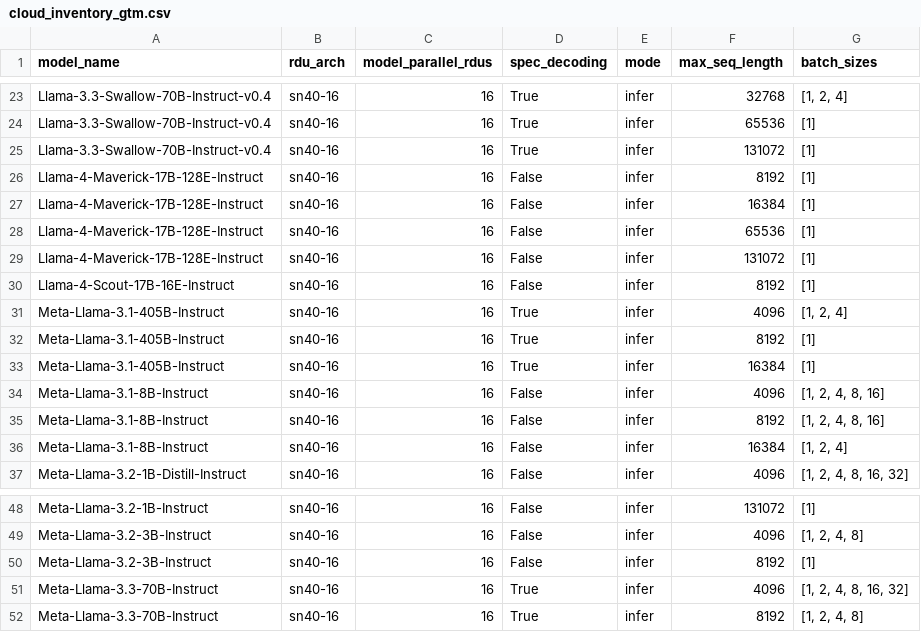
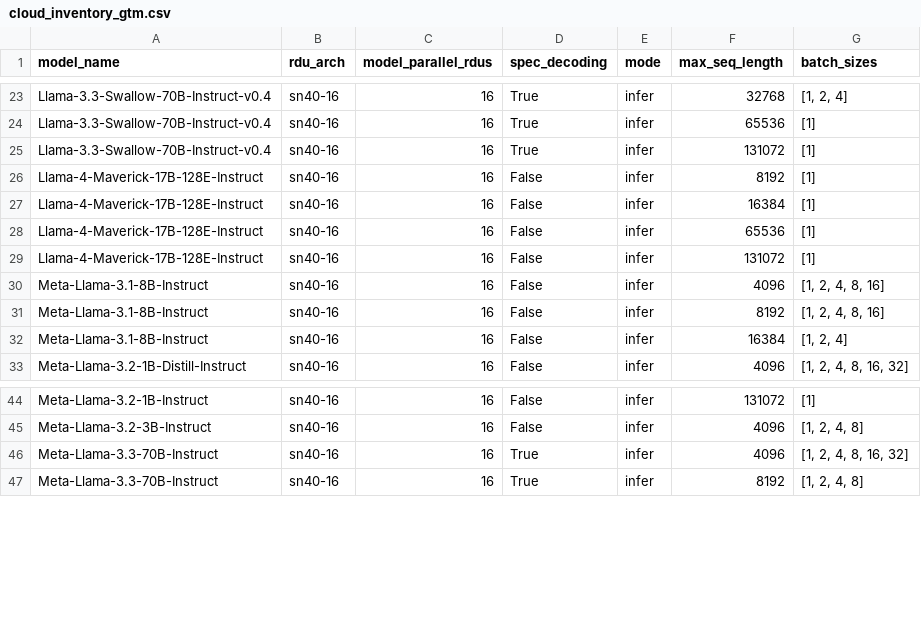
Before and after one commit to sharadv-sambanova/studio-model-deployment-automation, a CSV file: inventory/output/cloud_inventory_gtm.csv, drawn as a sheet; only a part is shown, gaps mark what is left out.

```diff
--- a/inventory/output/cloud_inventory_gtm.csv
+++ b/inventory/output/cloud_inventory_gtm.csv
@@ -29,6 +29,2 @@ Llama-4-Maverick-17B-128E-Instruct,sn40-16,16,False,infer,65536,[1]
 Llama-4-Maverick-17B-128E-Instruct,sn40-16,16,False,infer,131072,[1]
-Llama-4-Scout-17B-16E-Instruct,sn40-16,16,False,infer,8192,[1]
-Meta-Llama-3.1-405B-Instruct,sn40-16,16,True,infer,4096,"[1, 2, 4]"
-Meta-Llama-3.1-405B-Instruct,sn40-16,16,True,infer,8192,[1]
-Meta-Llama-3.1-405B-Instruct,sn40-16,16,True,infer,16384,[1]
 Meta-Llama-3.1-8B-Instruct,sn40-16,16,False,infer,4096,"[1, 2, 4, 8, 16]"
@@ -49,3 +45,2 @@ Meta-Llama-3.2-1B-Instruct,sn40-16,16,False,infer,131072,[1]
 Meta-Llama-3.2-3B-Instruct,sn40-16,16,False,infer,4096,"[1, 2, 4, 8]"
-Meta-Llama-3.2-3B-Instruct,sn40-16,16,False,infer,8192,[1]
 Meta-Llama-3.3-70B-Instruct,sn40-16,16,True,infer,4096,"[1, 2, 4, 8, 16, 32]"
```
Also changed, not shown: inventory/output/cloud_inventory.csv.
